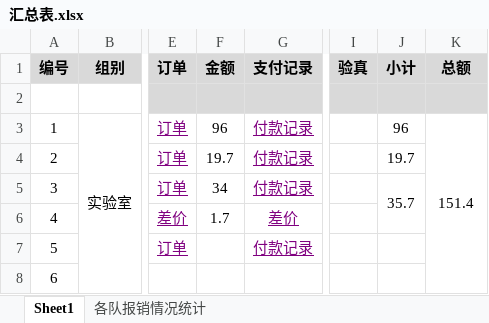
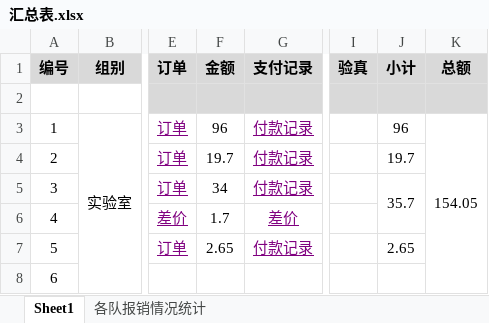
Before and after one commit to xhao79/smartcar_2024, an Excel workbook: expense/实验室/汇总表.xlsx, sheet Sheet1, drawn as a sheet; only a part is shown, gaps mark what is left out; values as stored, in another font and other column widths than the file's, no borders; conditional formats not drawn; the diff names each change by its address in the sheet, - before the commit and + after, or states it on an @@ line.

```diff
--- a/expense/实验室/汇总表.xlsx (sheet Sheet1)
+++ b/expense/实验室/汇总表.xlsx (sheet Sheet1)
-K3 (总额): 151.4
+K3 (总额): 154.05
-F7 (金额): (empty)
+F7 (金额): 2.65
-J7 (小计): (empty)
+J7 (小计): 2.65
```
Also changed, not shown: 3 other files.
